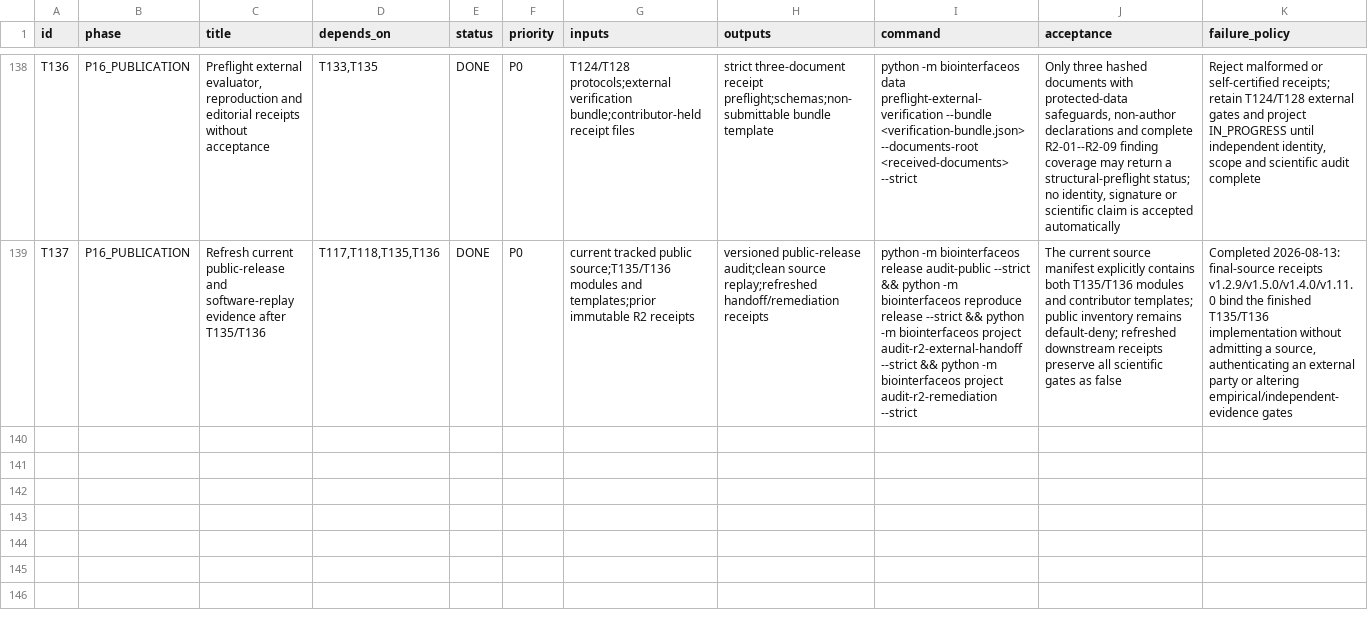
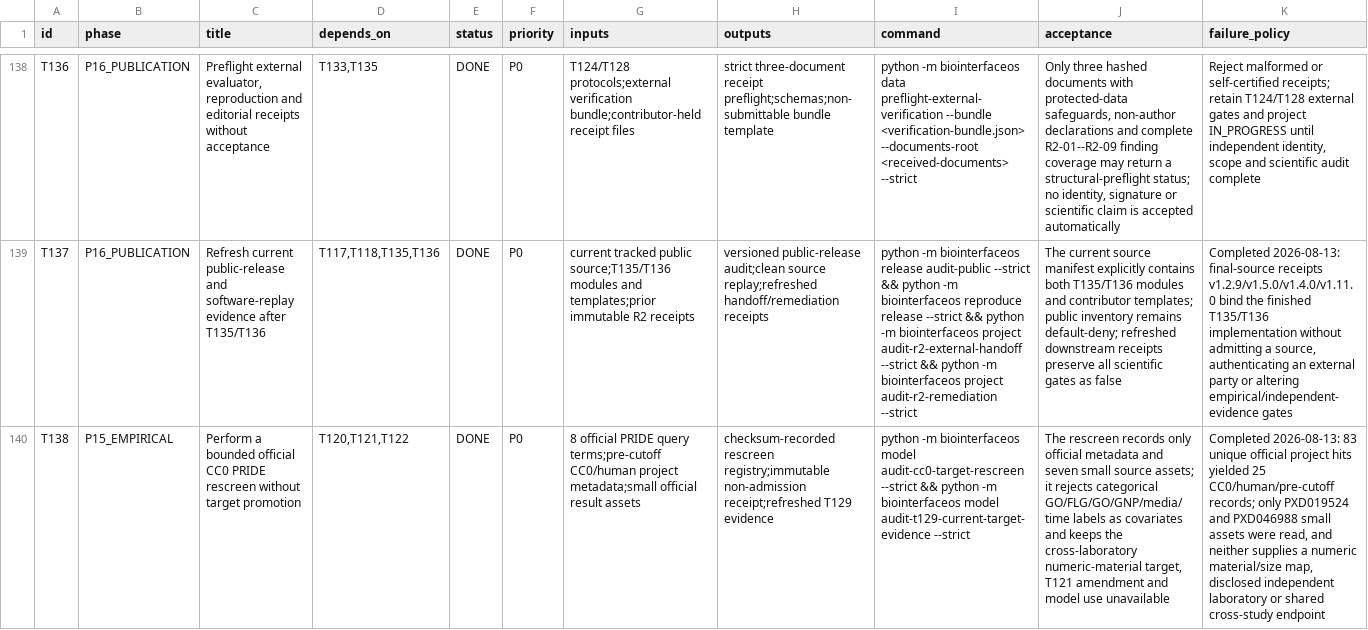
Before and after one commit to ahvsjags/BioInterfaceOS, a TSV file: TASKS.tsv, drawn as a sheet; only a part is shown, gaps mark what is left out; the diff names each change by its address in the sheet, - before the commit and + after, or states it on an @@ line.

Commit message:
Add bounded CC0 target rescreen

```diff
--- a/TASKS.tsv
+++ b/TASKS.tsv
+row 140: T138 | P15_EMPIRICAL | Perform a bounded official CC0 PRIDE rescreen without target promotion | T120,T121,T122 | DONE | P0 | 8 official PRIDE query terms;pre-cutoff CC0/human project metadata;small official result assets | checksum-recorded rescreen registry;immutable non-admission receipt;refreshed T129 evidence | python -m biointerfaceos model audit-cc0-target-rescreen --strict && python -m biointerfaceos model audit-t129-current-target-evidence --strict | The rescreen records only official metadata and seven small source assets; it rejects categorical GO/FLG/GO/GNP/media/time labels as covariates and keeps the cross-laboratory numeric-material target, T121 amendment and model use unavailable | Completed 2026-08-13: 83 unique official project hits yielded 25 CC0/human/pre-cutoff records; only PXD019524 and PXD046988 small assets were read, and neither supplies a numeric material/size map, disclosed independent laboratory or shared cross-study endpoint
```
Also changed, not shown: 22 other files.
